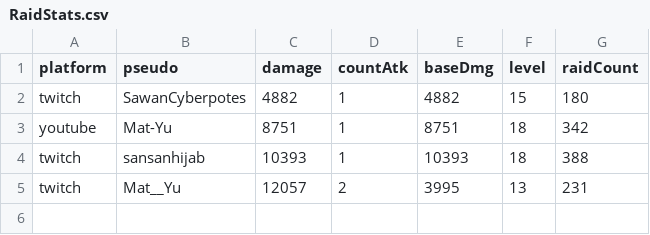
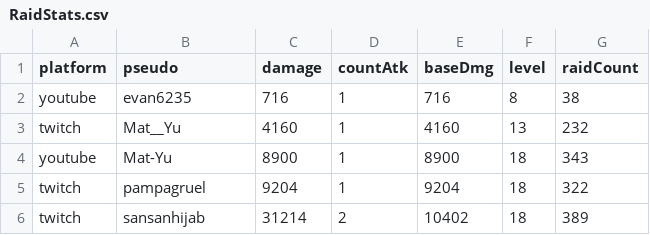
Before and after one commit to MythMega/mythmega.github.io, a CSV file: pokedexLive/assets/data/RaidStats.csv, drawn as a sheet.

```diff
--- a/pokedexLive/assets/data/RaidStats.csv
+++ b/pokedexLive/assets/data/RaidStats.csv
@@ -1,5 +1,6 @@
 platform;pseudo;damage;countAtk;baseDmg;level;raidCount
-twitch;SawanCyberpotes;4882;1;4882;15;180
-youtube;Mat-Yu;8751;1;8751;18;342
-twitch;sansanhijab;10393;1;10393;18;388
-twitch;Mat__Yu;12057;2;3995;13;231
+youtube;evan6235;716;1;716;8;38
+twitch;Mat__Yu;4160;1;4160;13;232
+youtube;Mat-Yu;8900;1;8900;18;343
+twitch;pampagruel;9204;1;9204;18;322
+twitch;sansanhijab;31214;2;10402;18;389
```
Also changed, not shown: 2 other files.
